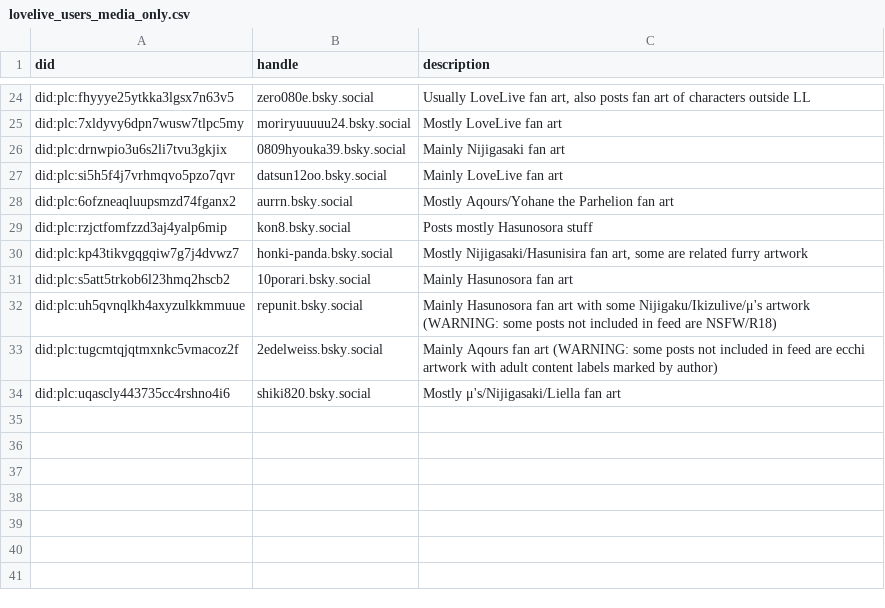
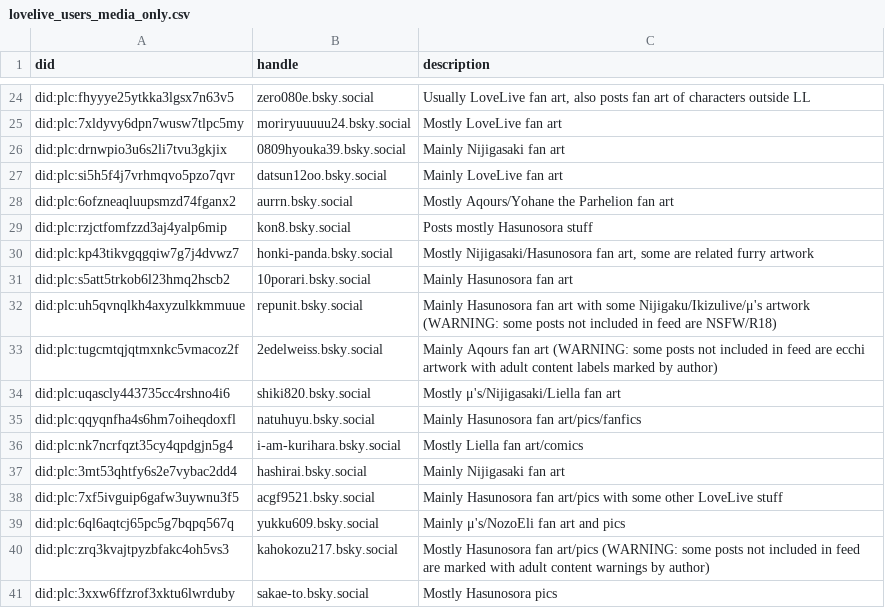
Before and after one commit to p1timmy/bsky-feeds, a CSV file: lists/lovelive_users_media_only.csv, drawn as a sheet; only a part is shown, gaps mark what is left out.

```diff
--- a/lists/lovelive_users_media_only.csv
+++ b/lists/lovelive_users_media_only.csv
@@ -29,3 +29,3 @@ did:plc:6ofzneaqluupsmzd74fganx2,aurrn.bsky.social,"Mostly Aqours/Yohane the Par
 did:plc:rzjctfomfzzd3aj4yalp6mip,kon8.bsky.social,"Posts mostly Hasunosora stuff"
-did:plc:kp43tikvgqgqiw7g7j4dvwz7,honki-panda.bsky.social,"Mostly Nijigasaki/Hasunisira fan art, some are related furry artwork"
+did:plc:kp43tikvgqgqiw7g7j4dvwz7,honki-panda.bsky.social,"Mostly Nijigasaki/Hasunosora fan art, some are related furry artwork"
 did:plc:s5att5trkob6l23hmq2hscb2,10porari.bsky.social,"Mainly Hasunosora fan art"
@@ -34 +34,8 @@ did:plc:tugcmtqjqtmxnkc5vmacoz2f,2edelweiss.bsky.social,"Mainly Aqours fan art (
 did:plc:uqascly443735cc4rshno4i6,shiki820.bsky.social,"Mostly μ's/Nijigasaki/Liella fan art"
+did:plc:qqyqnfha4s6hm7oiheqdoxfl,natuhuyu.bsky.social,"Mainly Hasunosora fan art/pics/fanfics"
+did:plc:nk7ncrfqzt35cy4qpdgjn5g4,i-am-kurihara.bsky.social,"Mostly Liella fan art/comics"
+did:plc:3mt53qhtfy6s2e7vybac2dd4,hashirai.bsky.social,"Mainly Nijigasaki fan art"
+did:plc:7xf5ivguip6gafw3uywnu3f5,acgf9521.bsky.social,"Mainly Hasunosora fan art/pics with some other LoveLive stuff"
+did:plc:6ql6aqtcj65pc5g7bqpq567q,yukku609.bsky.social,"Mainly μ's/NozoEli fan art and pics"
+did:plc:zrq3kvajtpyzbfakc4oh5vs3,kahokozu217.bsky.social,"Mostly Hasunosora fan art/pics (WARNING: some posts not included in feed are marked with adult content warnings by author)"
+did:plc:3xxw6ffzrof3xktu6lwrduby,sakae-to.bsky.social,"Mostly Hasunosora pics"
```
Also changed, not shown: lists/lovelive_ignore_users.csv, lists/lovelive_users.csv.
